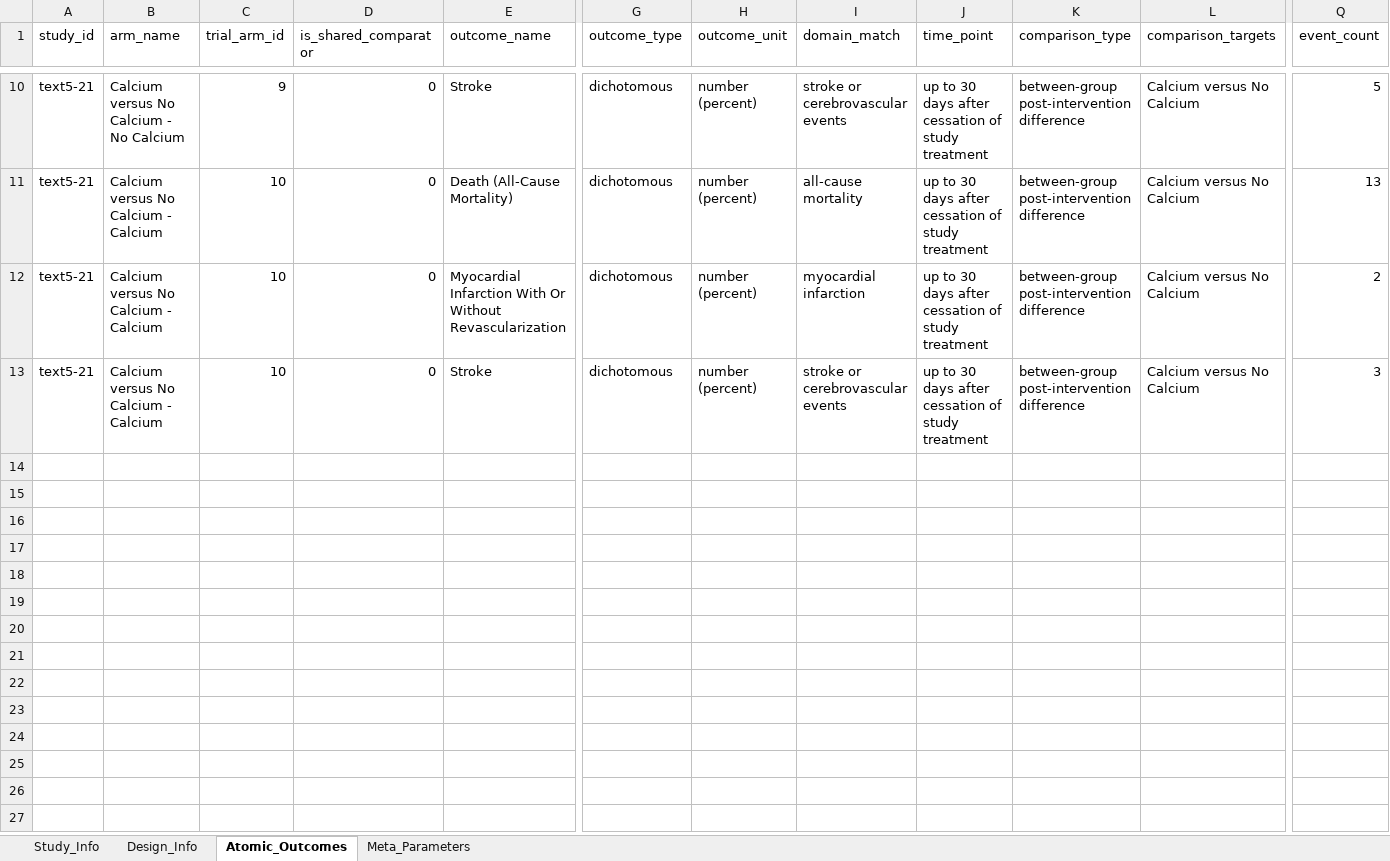
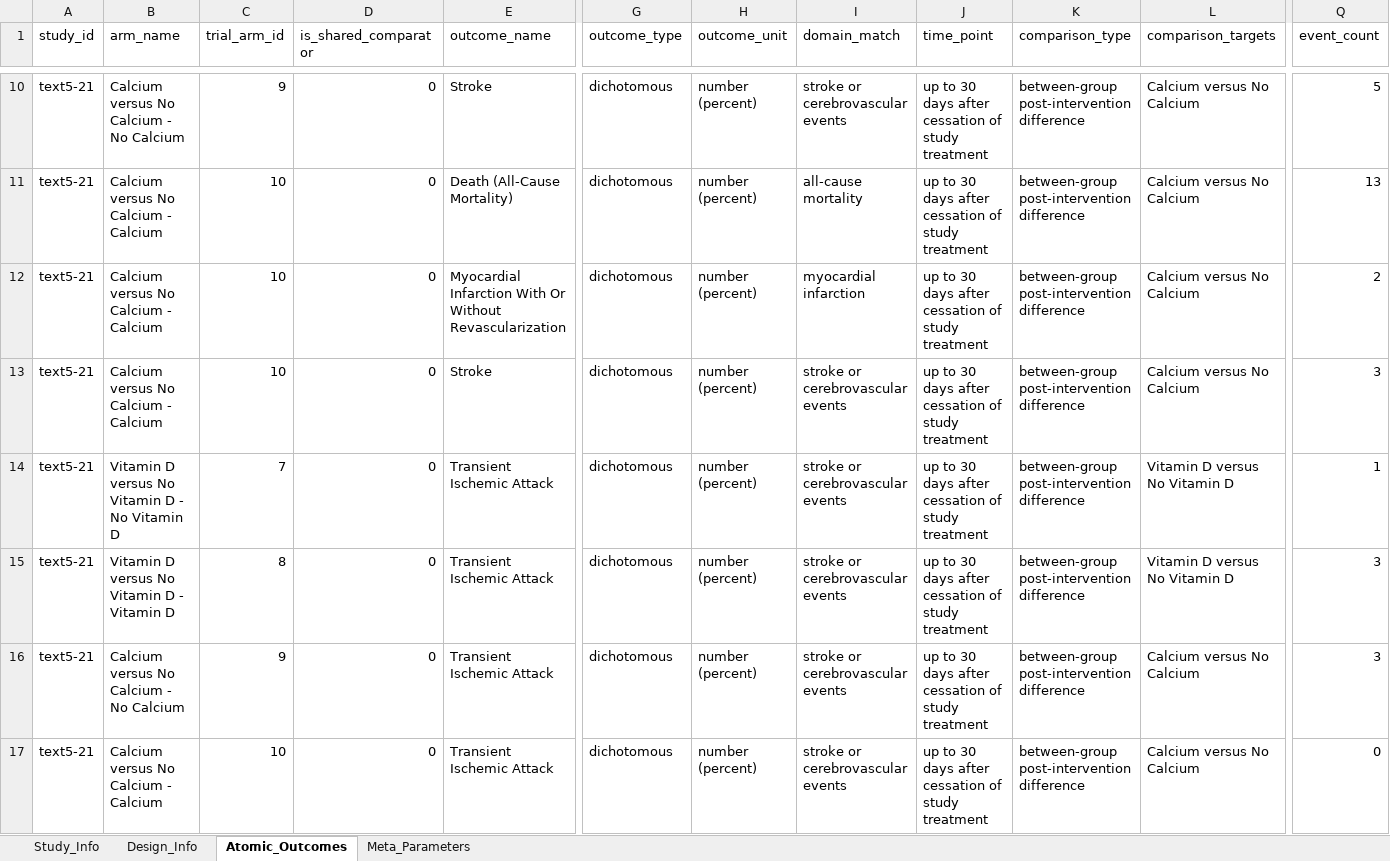
Before and after one commit to yijiajiajiajiajia/MAU-RCT-Extraction, an Excel workbook: Cardiovascular Meta-Dataset/Gold Standard/meta_analysis_results_text5-21黄金标准.xlsx, sheet Atomic_Outcomes, drawn as a sheet; only a part is shown, gaps mark what is left out; values as stored, in another font and other column widths than the file's, no borders; rows hold the shown columns only; the diff names each change by its address in the sheet, - before the commit and + after, or states it on an @@ line.

```diff
--- a/Cardiovascular Meta-Dataset/Gold Standard/meta_analysis_results_text5-21黄金标准.xlsx (sheet Atomic_Outcomes)
+++ b/Cardiovascular Meta-Dataset/Gold Standard/meta_analysis_results_text5-21黄金标准.xlsx (sheet Atomic_Outcomes)
+row 14: text5-21 | Vitamin D versus No Vitamin D - No Vitamin D | 7 | 0 | Transient Ischemic Attack | dichotomous | number (percent) | stroke or cerebrovascular events | up to 30 days after cessation of study treatment | between-group post-intervention difference | Vitamin D versus No Vitamin D | 1
+row 15: text5-21 | Vitamin D versus No Vitamin D - Vitamin D | 8 | 0 | Transient Ischemic Attack | dichotomous | number (percent) | stroke or cerebrovascular events | up to 30 days after cessation of study treatment | between-group post-intervention difference | Vitamin D versus No Vitamin D | 3
+row 16: text5-21 | Calcium versus No Calcium - No Calcium | 9 | 0 | Transient Ischemic Attack | dichotomous | number (percent) | stroke or cerebrovascular events | up to 30 days after cessation of study treatment | between-group post-intervention difference | Calcium versus No Calcium | 3
+row 17: text5-21 | Calcium versus No Calcium - Calcium | 10 | 0 | Transient Ischemic Attack | dichotomous | number (percent) | stroke or cerebrovascular events | up to 30 days after cessation of study treatment | between-group post-intervention difference | Calcium versus No Calcium | 0
```
Also changed, not shown: Large-Scale Psychiatry Meta-Dataset/Gold Standard/meta_analysis_results_text4-13黄金标准 .xlsx, Large-Scale Psychiatry Meta-Dataset/Gold Standard/meta_analysis_results_text4-19黄金标准.xlsx, 35 other files.
